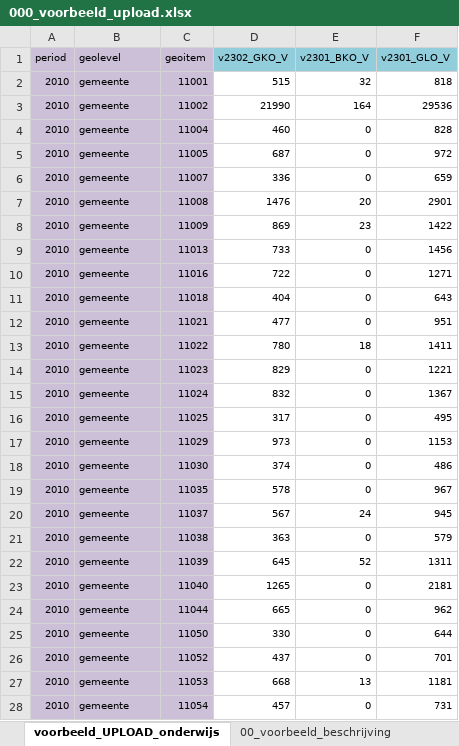
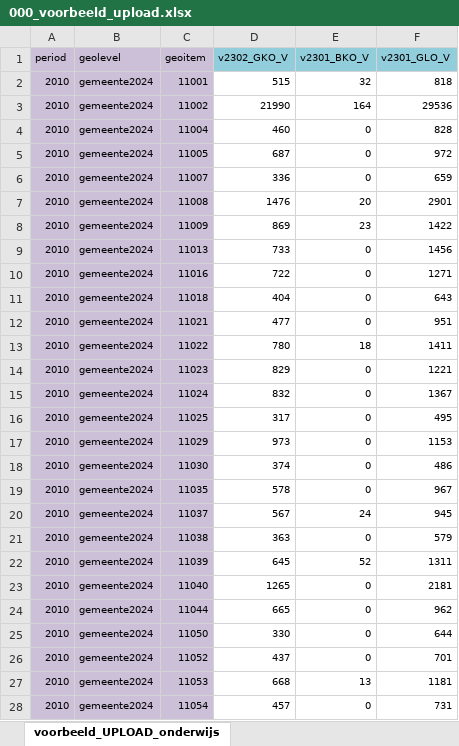
Before and after one commit to provinciesincijfers/JiveDocumentation, an Excel workbook: 04. Data inlezen/000_voorbeeld_upload.xlsx, sheet voorbeeld_UPLOAD_onderwijs, drawn as a sheet; only a part is shown; values as stored, in another font and other column widths than the file's, no borders; the diff covers the shown part only; the diff names each change by its address in the sheet, - before the commit and + after, or states it on an @@ line.

```diff
--- a/04. Data inlezen/000_voorbeeld_upload.xlsx (sheet voorbeeld_UPLOAD_onderwijs)
+++ b/04. Data inlezen/000_voorbeeld_upload.xlsx (sheet voorbeeld_UPLOAD_onderwijs)
-sheet tab: 00_voorbeeld_beschrijving
-B2:B28 (geolevel): gemeente
+B2:B28 (geolevel): gemeente2024
```
Also changed, not shown: 1608 edited cells elsewhere in this sheet, sheet uploadbestand_gemeenten vnf '25, sheet uploadbestand_gemeenten voor 20, other sheet tabs, 04. Data inlezen/02 voorbereiding upload.xlsx, 26 other files.
